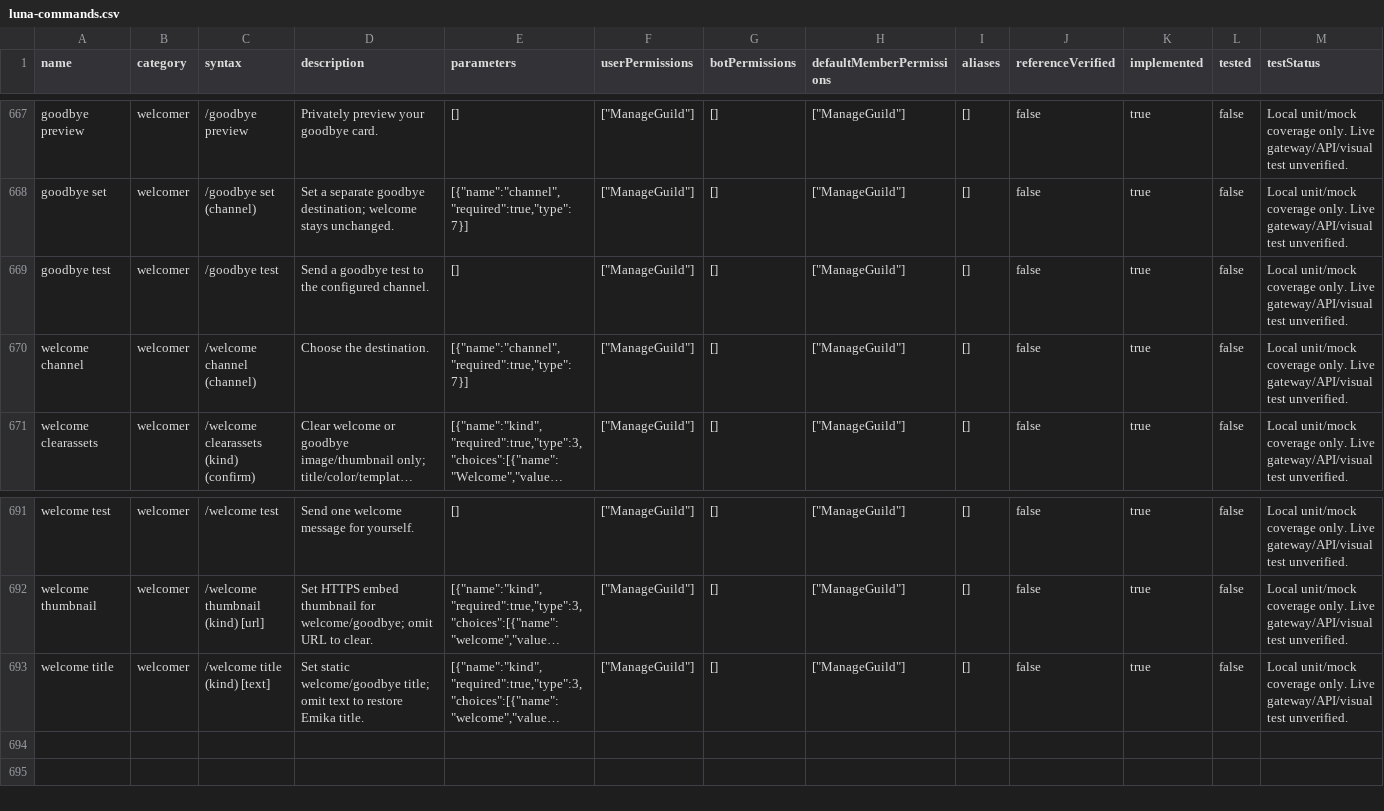
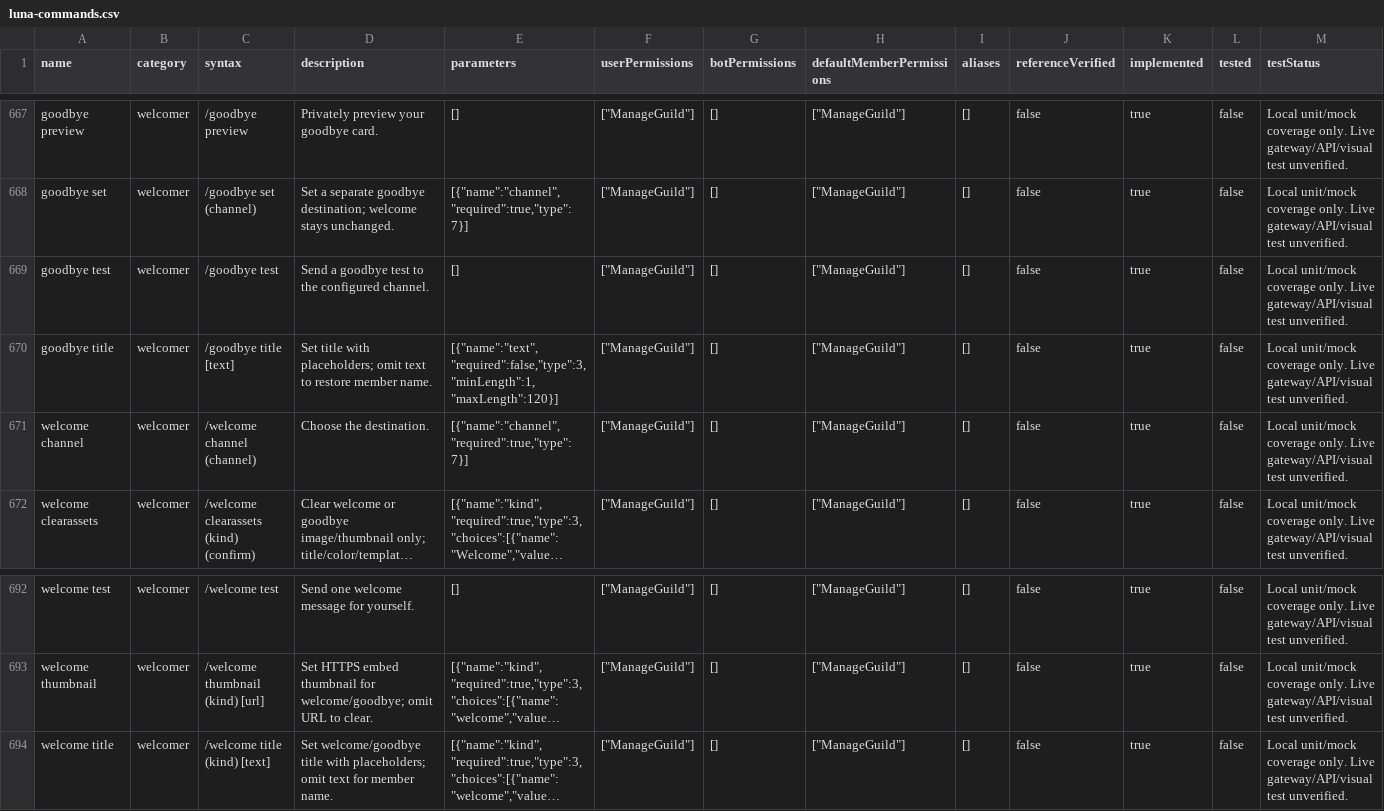
Before and after one commit to 1nonlyhckrr-hue/coldy, a CSV file: data/luna-commands.csv, drawn as a sheet; only a part is shown, gaps mark what is left out; long unchanged cells end in …; addresses are those after the commit; rows hold the shown columns only; the diff names each change by its address in the sheet, - before the commit and + after, or states it on an @@ line.

```diff
--- a/data/luna-commands.csv
+++ b/data/luna-commands.csv
+row 670: goodbye title | welcomer | /goodbye title [text] | Set title with placeholders; omit text to restore member name. | [{"name":"text","required":false,"type":3,"minLength":1,"maxLength":120}] | ["ManageGuild"] | [] | ["ManageGuild"] | [] | false | true | false | Local unit/mock coverage only. Live gateway/API/visual test unverified.
-D694 (description): Set static welcome/goodbye title; omit text to restore Emika title.
+D694 (description): Set welcome/goodbye title with placeholders; omit text for member name.
```
Also changed, not shown: 20 other files.
